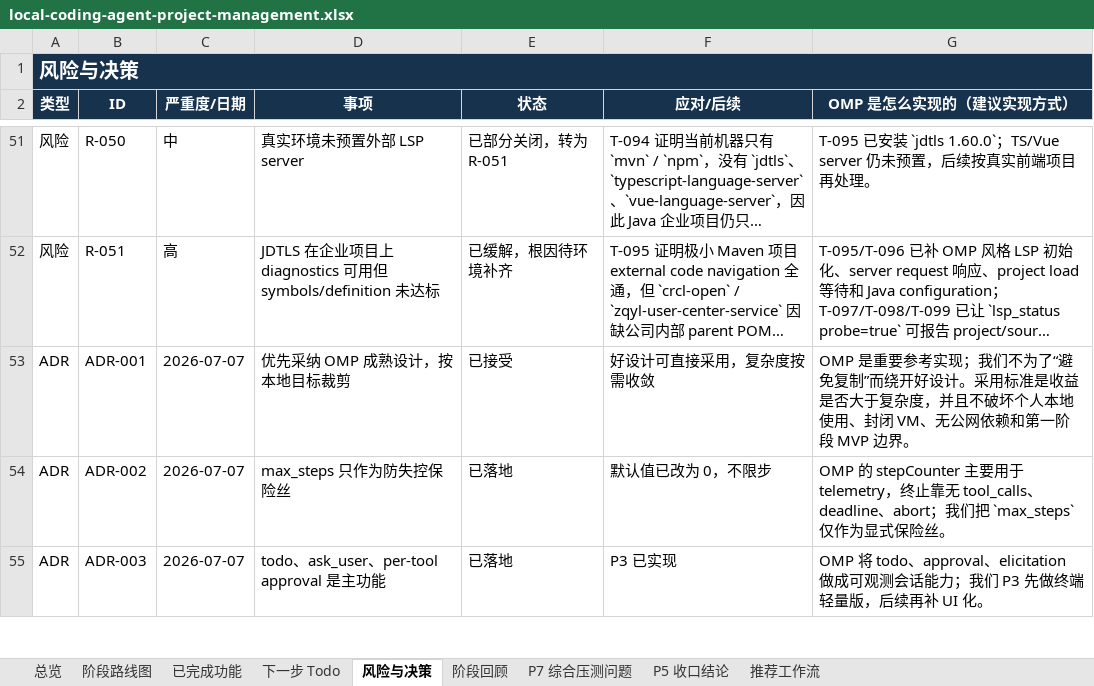
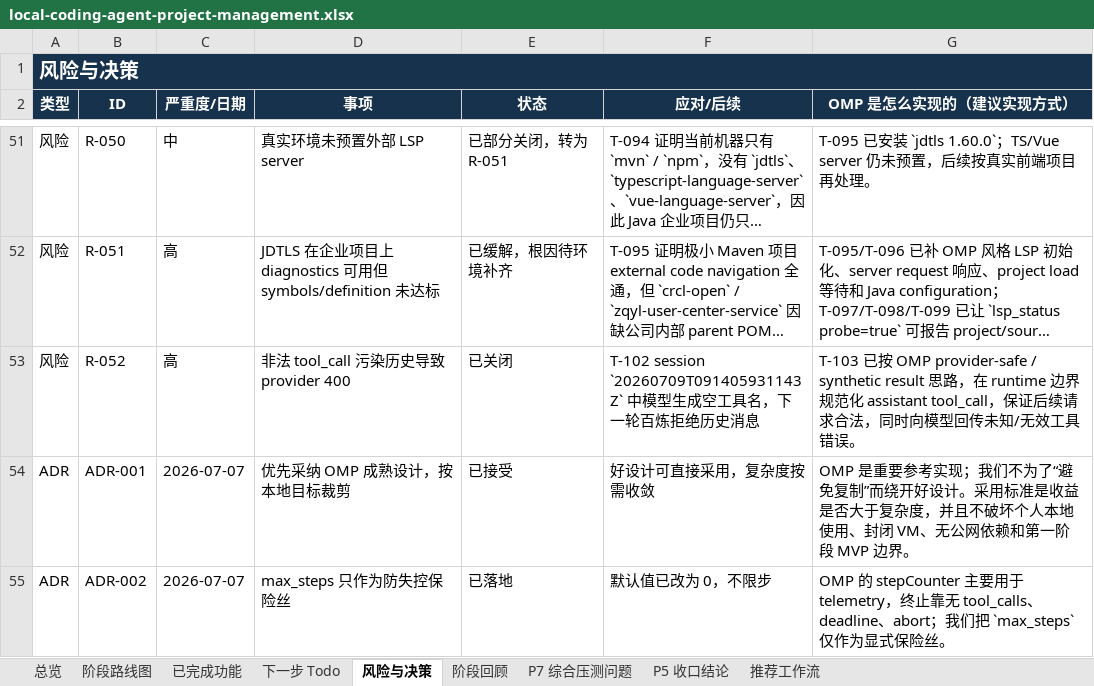
Before and after one commit to noone6931/lca-private-handoff-20260803, an Excel workbook: docs/local-coding-agent-project-management.xlsx, sheet 风险与决策, drawn as a sheet; only a part is shown, gaps mark what is left out; the shorter side is filled out with more unchanged rows; long unchanged cells end in …; values as stored, in another font and other column widths than the file's, no borders; the diff names each change by its address in the sheet, - before the commit and + after, or states it on an @@ line.

Commit message:
Record T102 pressure test and sanitize invalid tool calls

```diff
--- a/docs/local-coding-agent-project-management.xlsx (sheet 风险与决策)
+++ b/docs/local-coding-agent-project-management.xlsx (sheet 风险与决策)
+row 53: 风险 | R-052 | 高 | 非法 tool_call 污染历史导致 provider 400 | 已关闭 | T-102 session `20260709T091405931143Z` 中模型生成空工具名，下一轮百炼拒绝历史消息 | T-103 已按 OMP provider-safe / synthetic result 思路，在 runtime 边界规范化 assistant tool_call，保证后续请求合法，同时向模型回传未知/无效工具错误。
```
Also changed, not shown: sheet 下一步 Todo, sheet 阶段回顾, sheet 总览, sheet P5 收口结论, sheet 已完成功能, 5 other files.
